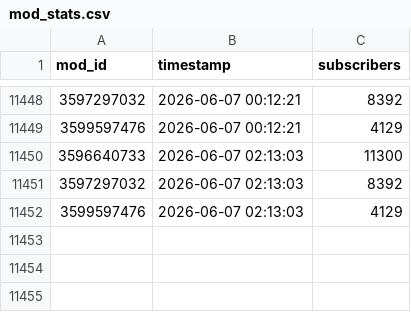
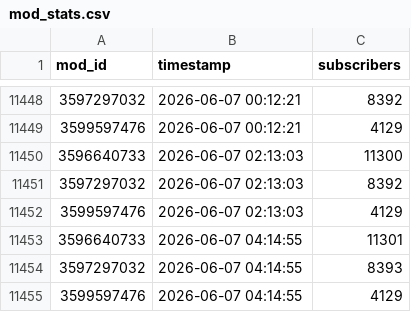
Before and after one commit to likeUMR/Duckov_Mod_Tracker, a CSV file: mod_stats.csv, drawn as a sheet; only a part is shown, gaps mark what is left out.

```diff
--- a/mod_stats.csv
+++ b/mod_stats.csv
@@ -11452 +11452,4 @@
 3599597476,2026-06-07 02:13:03,4129
+3596640733,2026-06-07 04:14:55,11301
+3597297032,2026-06-07 04:14:55,8393
+3599597476,2026-06-07 04:14:55,4129
```
Also changed, not shown: 1 other file.
